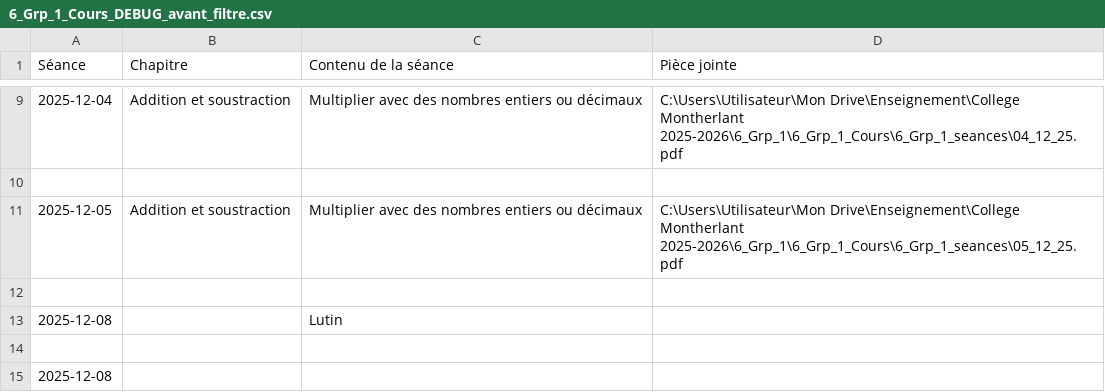
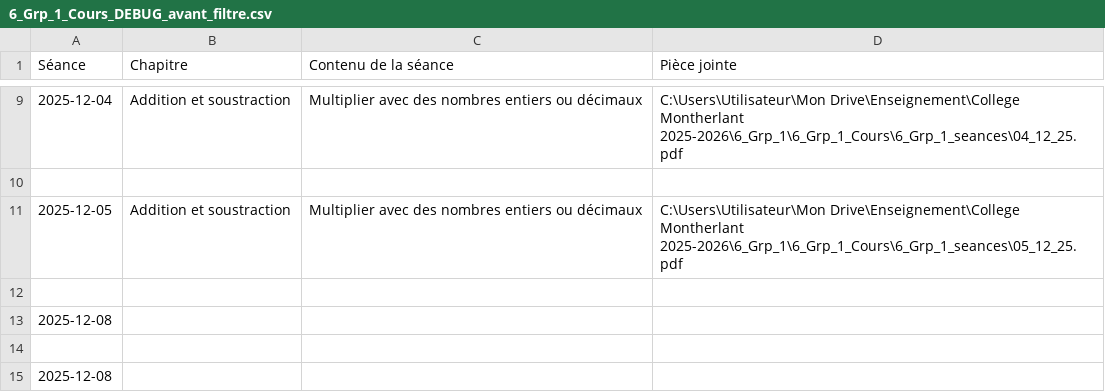
Before and after one commit to EnseignementMath/cours-de-maths, a CSV file: docs/progressions/College Montherlant 2025-2026/6_Grp_1_Cours_DEBUG_avant_filtre.csv, drawn as a sheet; only a part is shown, gaps mark what is left out.

Commit message:
auto: maj progressions + index + pièces jointes (2025-11-30 12:25:53)

```diff
--- a/docs/progressions/College Montherlant 2025-2026/6_Grp_1_Cours_DEBUG_avant_filtre.csv
+++ b/docs/progressions/College Montherlant 2025-2026/6_Grp_1_Cours_DEBUG_avant_filtre.csv
@@ -12,3 +12,3 @@ Séance,Chapitre,Contenu de la séance,Pièce jointe
 
-2025-12-08,,Lutin,
+2025-12-08,,,
 
```
Also changed, not shown: 5 other files.
